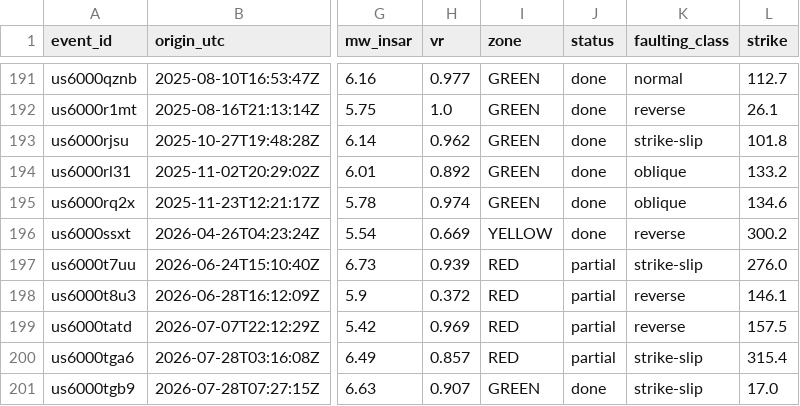
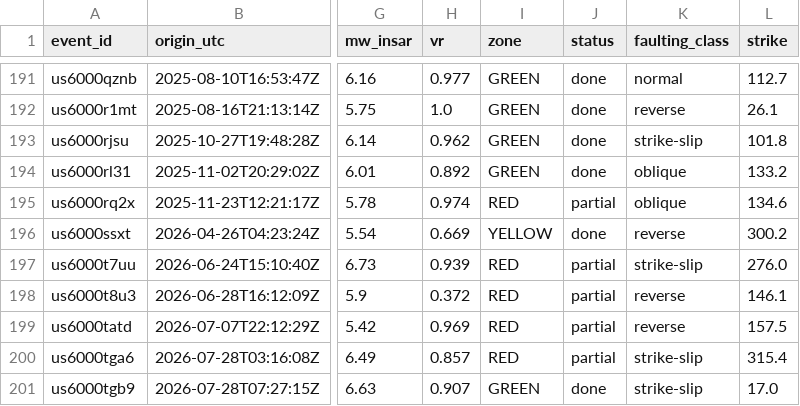
Before and after one commit to rookieplayerjr/quakesight-catalog, a CSV file: catalog.csv, drawn as a sheet; only a part is shown, gaps mark what is left out; the diff covers the shown part only; the diff names each change by its address in the sheet, - before the commit and + after, or states it on an @@ line.

```diff
--- a/catalog.csv
+++ b/catalog.csv
-I195 (zone): GREEN
+I195 (zone): RED
-J195 (status): done
+J195 (status): partial
```
Also changed, not shown: 10 edited cells elsewhere in this file, 26 other files.
